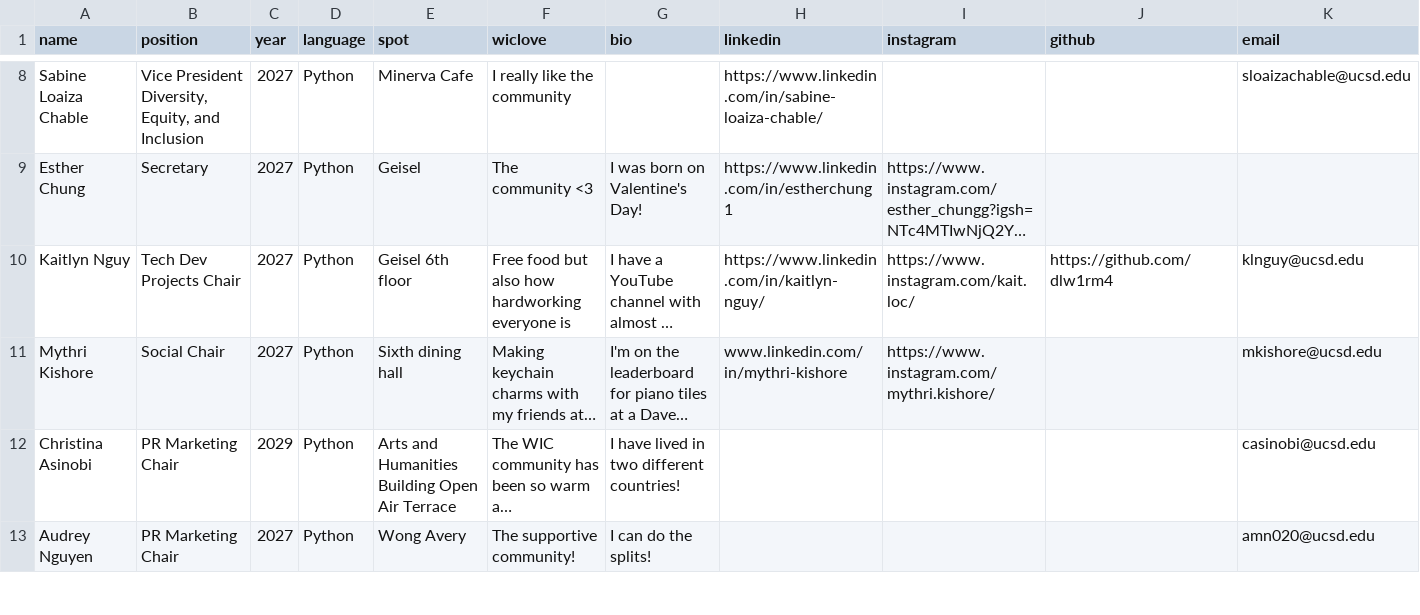
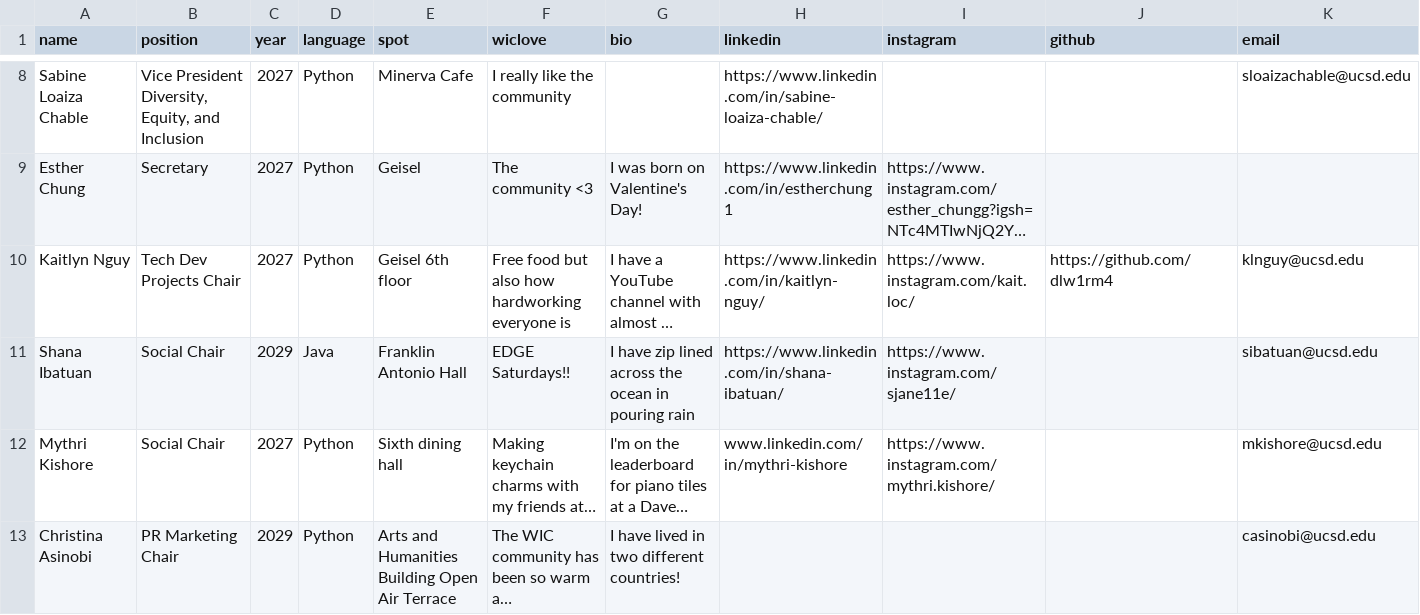
Before and after one commit to wicatucsd/wicatucsd.github.io, a CSV file: public/data/board_members.csv, drawn as a sheet; only a part is shown, gaps mark what is left out; the shorter side is filled out with more unchanged rows; long unchanged cells end in …; rows hold the shown columns only; the diff names each change by its address in the sheet, - before the commit and + after, or states it on an @@ line.

Commit message:
Shana's info minus photo

```diff
--- a/public/data/board_members.csv
+++ b/public/data/board_members.csv
+row 11: Shana Ibatuan | Social Chair | 2029 | Java | Franklin Antonio Hall | EDGE Saturdays!! | I have zip lined across the ocean in pouring rain | https://www.linkedin.com/in/shana-ibatuan/ | https://www.instagram.com/sjane11e/ |  | sibatuan@ucsd.edu
```
